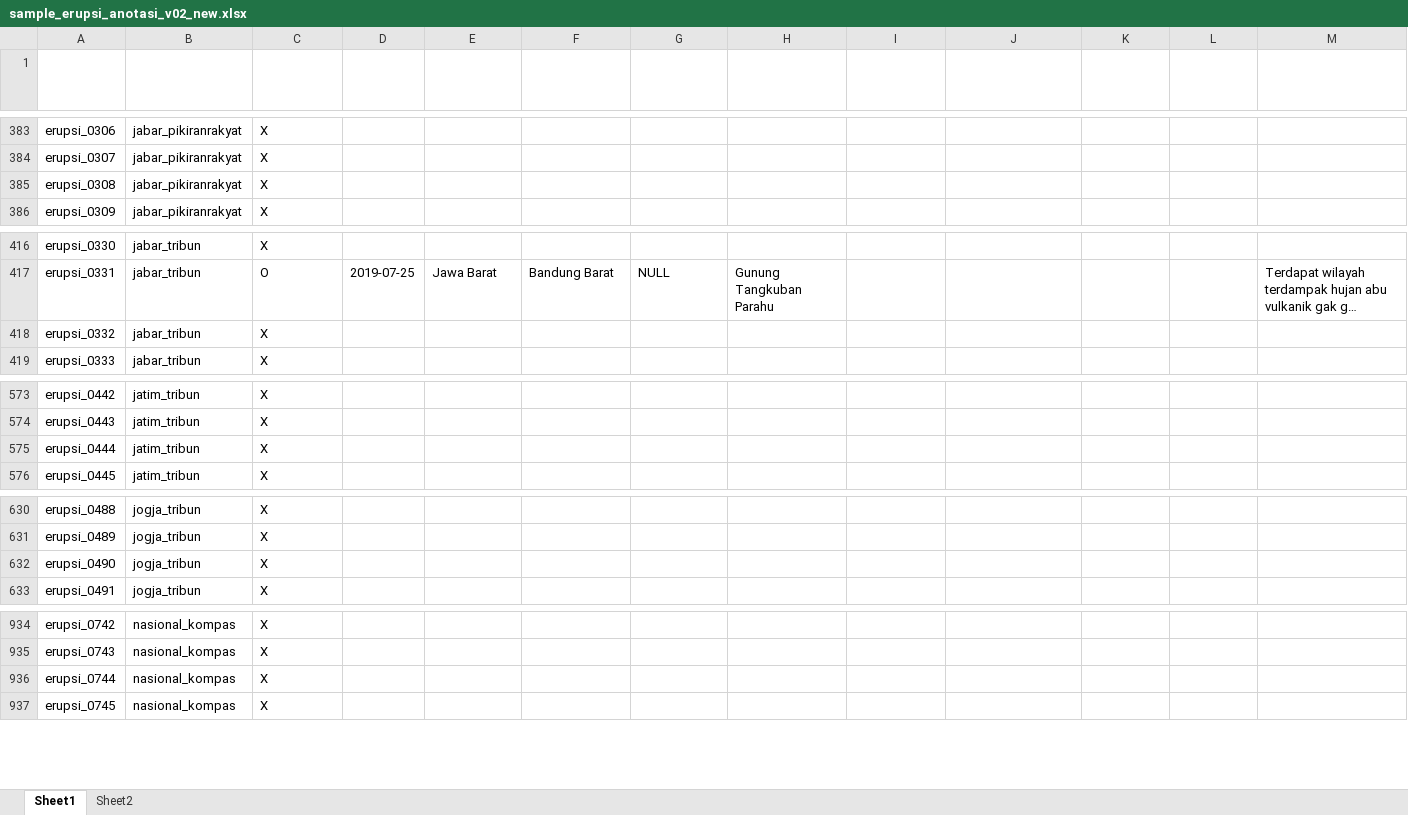
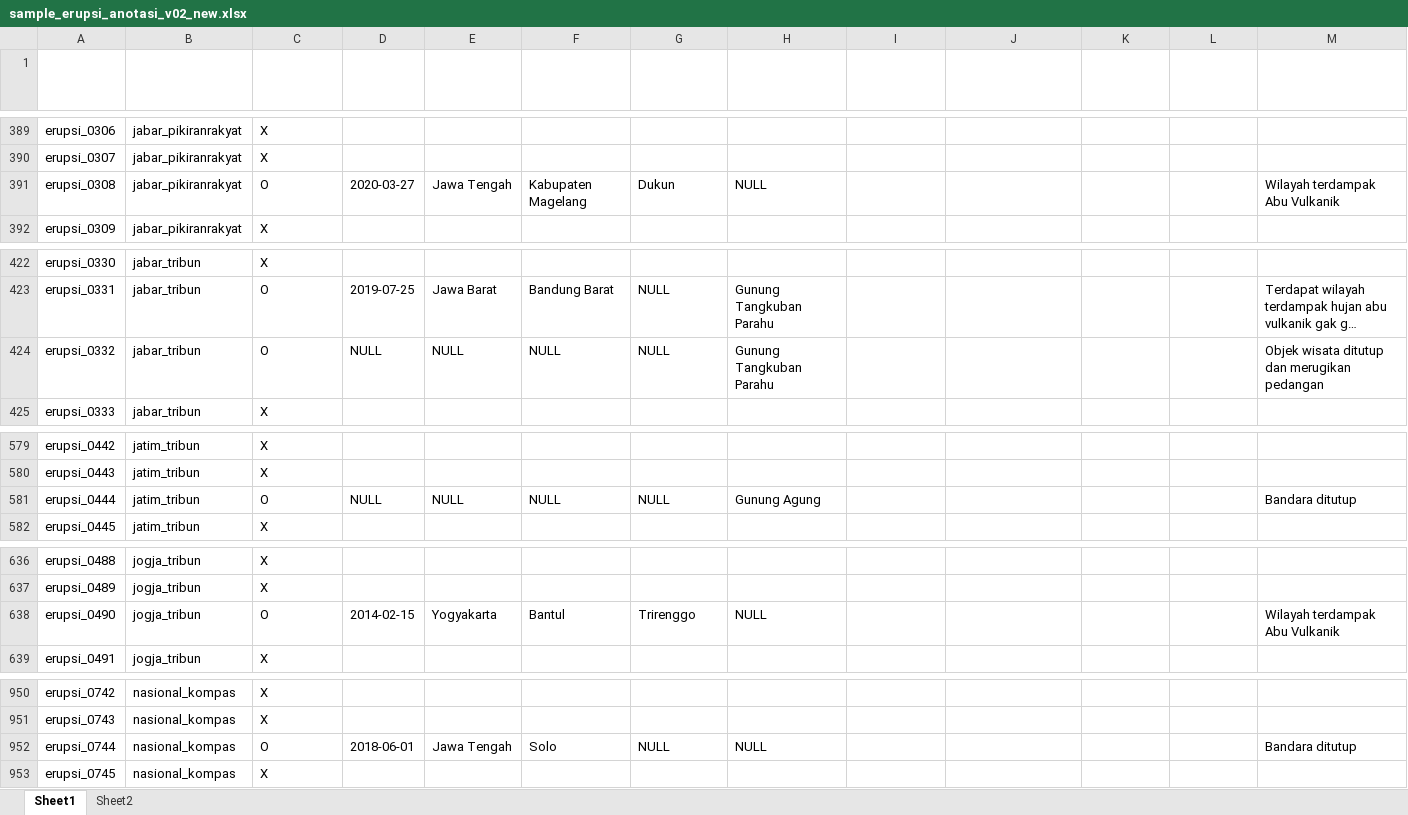
Before and after one commit to gusman/anotated_data, an Excel workbook: erupsi/v02-new/sample_erupsi_anotasi_v02_new.xlsx, sheet Sheet1, drawn as a sheet; only a part is shown, gaps mark what is left out; long unchanged cells end in …; values as stored, in another font and other column widths than the file's, no borders; table styles not drawn; removed rows and columns are numbered as before the commit, all else as after; the diff covers the shown part only; the diff names each change by its address in the sheet, - before the commit and + after, or states it on an @@ line.

Commit message:
Update sample erupsi anotation

```diff
--- a/erupsi/v02-new/sample_erupsi_anotasi_v02_new.xlsx (sheet Sheet1)
+++ b/erupsi/v02-new/sample_erupsi_anotasi_v02_new.xlsx (sheet Sheet1)
-row 385: erupsi_0308 | jabar_pikiranrakyat | X
+row 391: erupsi_0308 | jabar_pikiranrakyat | O | 2020-03-27 | Jawa Tengah | Kabupaten Magelang | Dukun | NULL |  |  |  |  | Wilayah terdampak Abu Vulkanik
-row 418: erupsi_0332 | jabar_tribun | X
+row 424: erupsi_0332 | jabar_tribun | O | NULL | NULL | NULL | NULL | Gunung Tangkuban Parahu |  |  |  |  | Objek wisata ditutup dan merugikan pedangan
-row 575: erupsi_0444 | jatim_tribun | X
+row 581: erupsi_0444 | jatim_tribun | O | NULL | NULL | NULL | NULL | Gunung Agung |  |  |  |  | Bandara ditutup
-row 632: erupsi_0490 | jogja_tribun | X
+row 638: erupsi_0490 | jogja_tribun | O | 2014-02-15 | Yogyakarta | Bantul | Trirenggo | NULL |  |  |  |  | Wilayah terdampak Abu Vulkanik
-row 936: erupsi_0744 | nasional_kompas | X
+row 952: erupsi_0744 | nasional_kompas | O | 2018-06-01 | Jawa Tengah | Solo | NULL | NULL |  |  |  |  | Bandara ditutup
```
Also changed, not shown: 27 added rows and 11 removed rows elsewhere in this sheet, sheet Sheet2.
